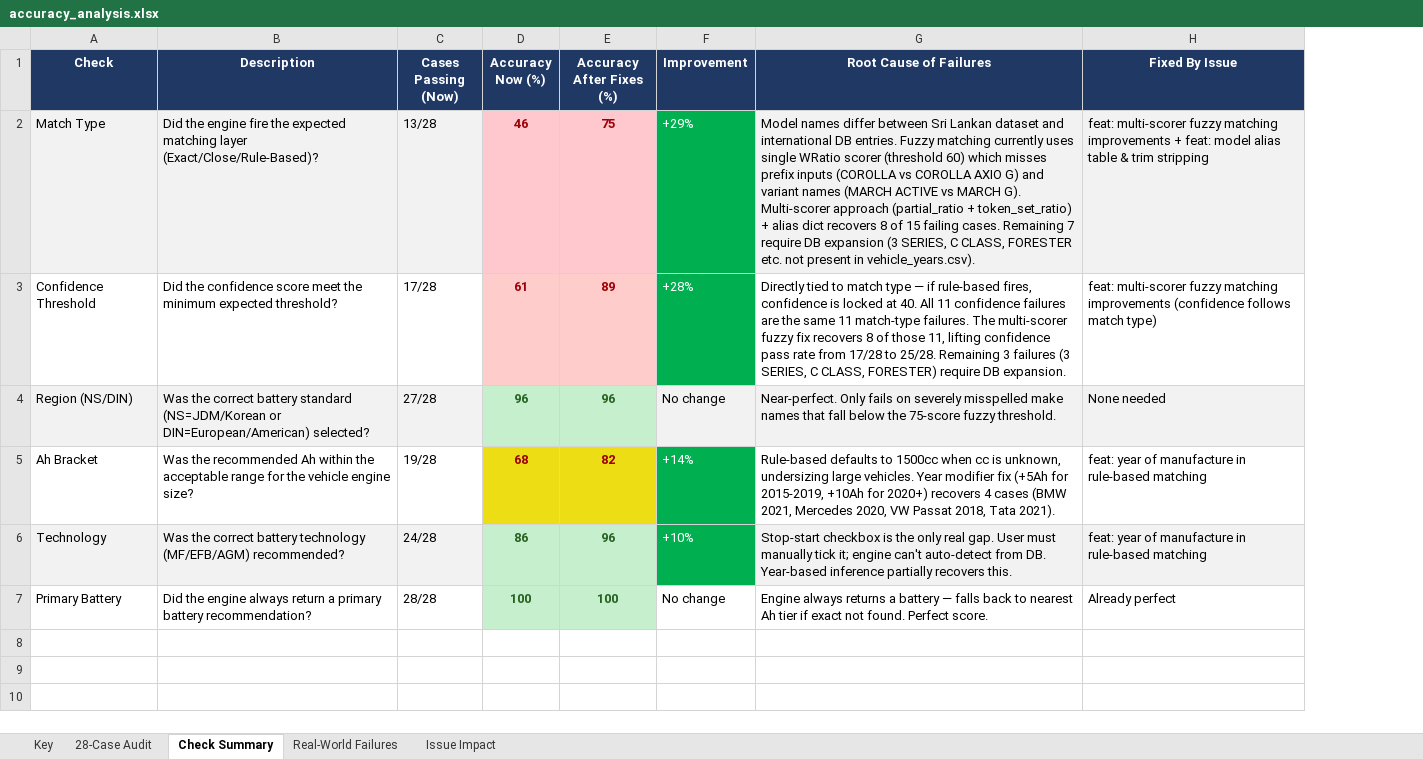
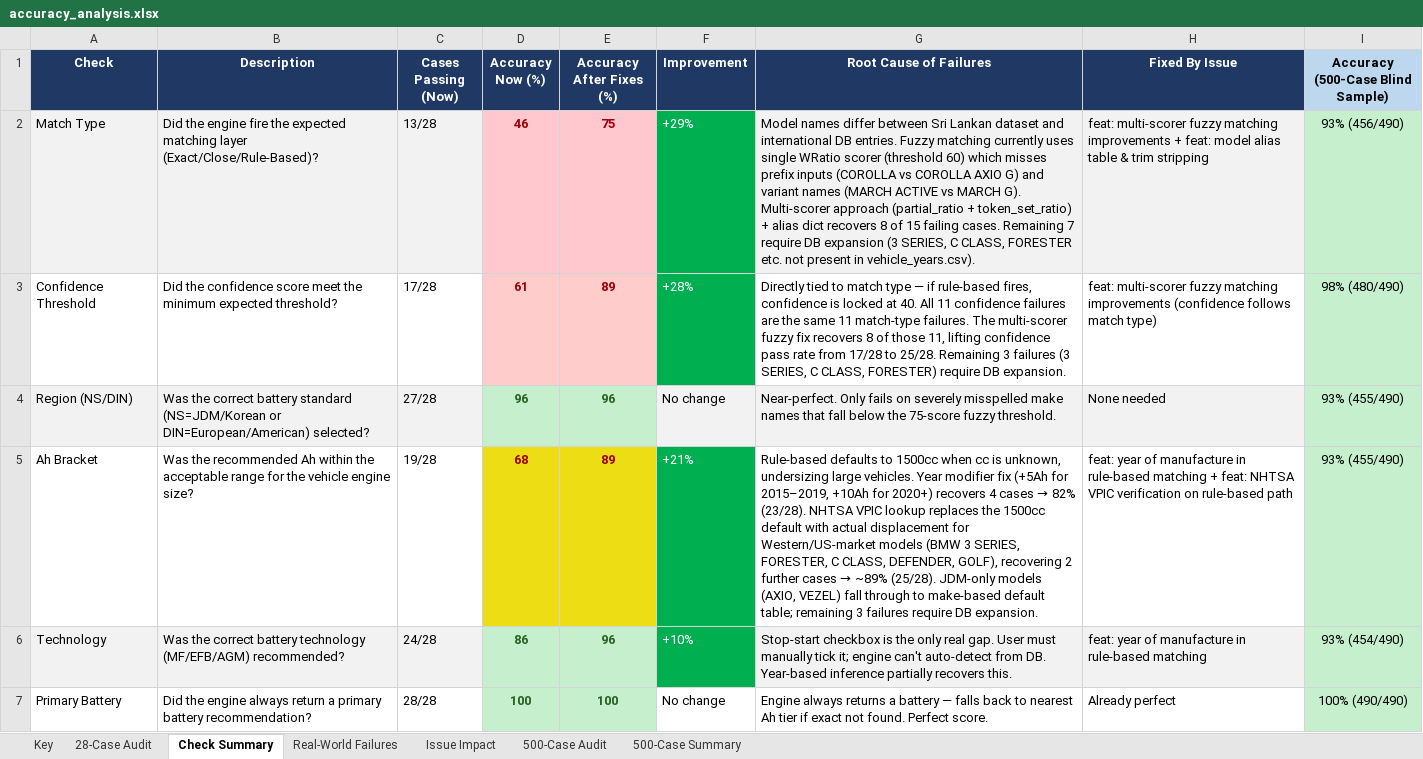
Before and after one commit to em-brandon/Chloride-Exide-KE-Battery-Finder-Web-App, an Excel workbook: accuracy_analysis.xlsx, sheet Check Summary, drawn as a sheet; values as stored, in another font and other column widths than the file's, no borders; the diff names each change by its address in the sheet, - before the commit and + after, or states it on an @@ line.

```diff
--- a/accuracy_analysis.xlsx (sheet Check Summary)
+++ b/accuracy_analysis.xlsx (sheet Check Summary)
+sheet tab: 500-Case Audit
+sheet tab: 500-Case Summary
+column I (Accuracy (500-Case Blind Sample)), rows 2-7: 93% (456/490) | 98% (480/490) | 93% (455/490) | 93% (455/490) | 93% (454/490) | 100% (490/490)
-E5 (Accuracy After Fixes (%)): 82
+E5 (Accuracy After Fixes (%)): 89
-F5 (Improvement): +14%
+F5 (Improvement): +21%
@@ G5 (Root Cause of Failures): …(+5Ah for 2015-2019, +10Ah for 2020+) recovers 4 cases (BMW 2021, Mercedes 2020, VW Passat 2018, Tata 2021). → …(+5Ah for 2015–2019, +10Ah for 2020+) recovers 4 cases → 82% (23/28). NHTSA VPIC lookup replaces the 1500cc default with actual displacement for Western/US-market models (BMW 3 SERIES, FORESTER, C CLASS, DEFENDER, GOLF), recovering 2 further cases → ~89% (25/28). JDM-only models (AXIO, VEZEL) fall through to make-based default table; remaining 3 failures require DB expansion. @@
-H5 (Fixed By Issue): …rule-based matching
+H5 (Fixed By Issue): …rule-based matching + feat: NHTSA VPIC verification on rule-based path
```
Also changed, not shown: sheet Key, sheet 28-Case Audit, 1 other file.
